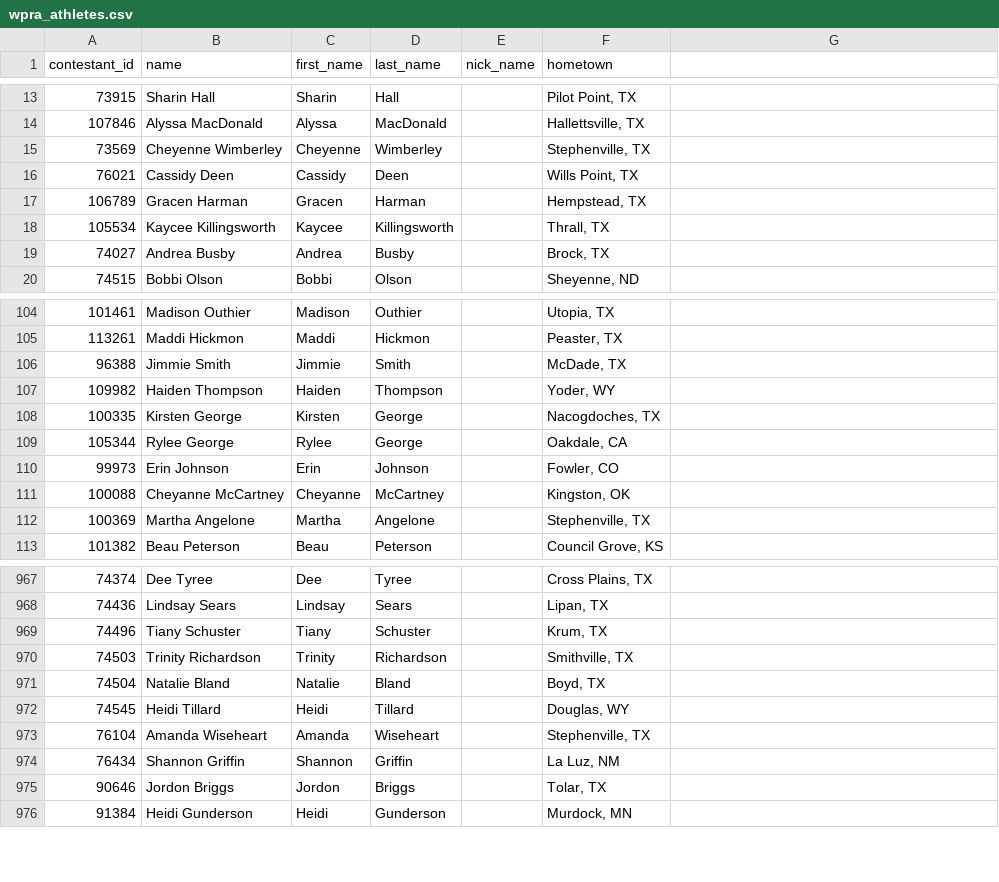
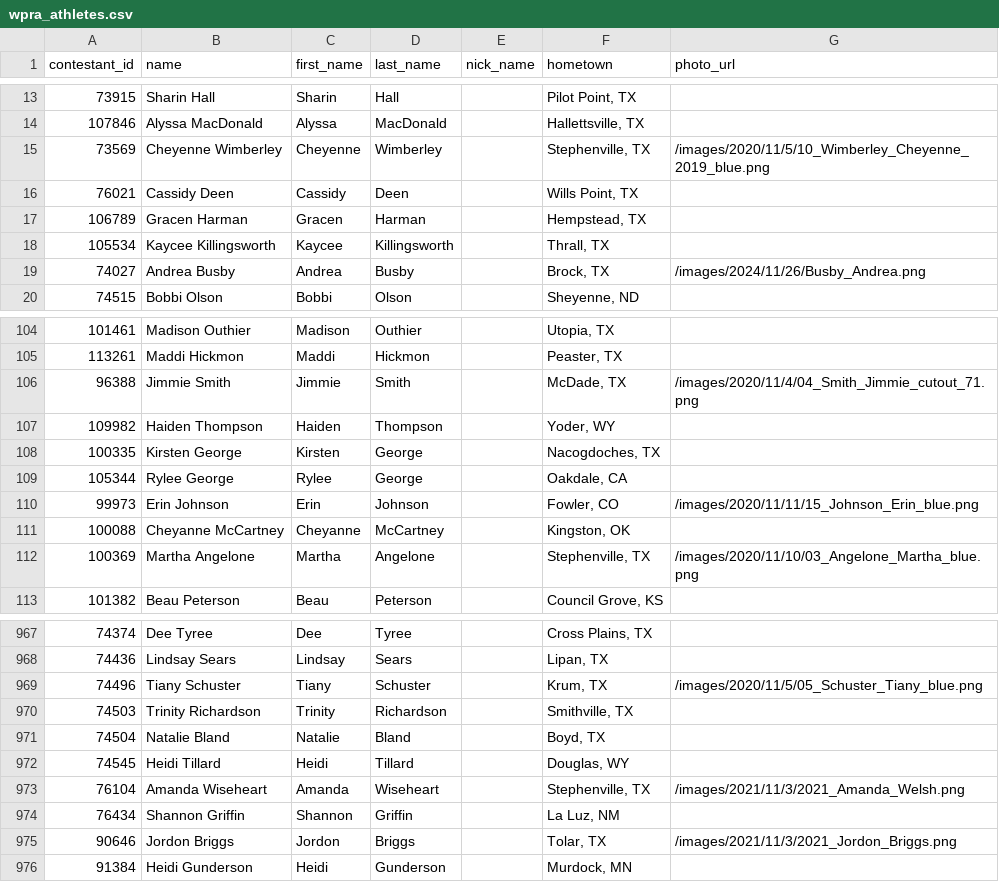
Before and after one commit to psides83/wpra-api, a CSV file: wpra_athletes.csv, drawn as a sheet; only a part is shown, gaps mark what is left out; the diff covers the shown part only.

Commit message:
photourl and id update

```diff
--- a/wpra_athletes.csv
+++ b/wpra_athletes.csv
@@ -1 +1 @@
-contestant_id,name,first_name,last_name,nick_name,hometown
+contestant_id,name,first_name,last_name,nick_name,hometown,photo_url
@@ -15 +15 @@ contestant_id,name,first_name,last_name,nick_name,hometown
-73569,Cheyenne Wimberley,Cheyenne,Wimberley,,"Stephenville, TX"
+73569,Cheyenne Wimberley,Cheyenne,Wimberley,,"Stephenville, TX",/images/2020/11/5/10_Wimberley_Cheyenne_2019_blue.png
@@ -19 +19 @@ contestant_id,name,first_name,last_name,nick_name,hometown
-74027,Andrea Busby,Andrea,Busby,,"Brock, TX"
+74027,Andrea Busby,Andrea,Busby,,"Brock, TX",/images/2024/11/26/Busby_Andrea.png
@@ -106 +106 @@ contestant_id,name,first_name,last_name,nick_name,hometown
-96388,Jimmie Smith,Jimmie,Smith,,"McDade, TX"
+96388,Jimmie Smith,Jimmie,Smith,,"McDade, TX",/images/2020/11/4/04_Smith_Jimmie_cutout_71.png
@@ -110 +110 @@ contestant_id,name,first_name,last_name,nick_name,hometown
-99973,Erin Johnson,Erin,Johnson,,"Fowler, CO"
+99973,Erin Johnson,Erin,Johnson,,"Fowler, CO",/images/2020/11/11/15_Johnson_Erin_blue.png
@@ -112 +112 @@ contestant_id,name,first_name,last_name,nick_name,hometown
-100369,Martha Angelone,Martha,Angelone,,"Stephenville, TX"
+100369,Martha Angelone,Martha,Angelone,,"Stephenville, TX",/images/2020/11/10/03_Angelone_Martha_blue.png
@@ -969 +969 @@ contestant_id,name,first_name,last_name,nick_name,hometown
-74496,Tiany Schuster,Tiany,Schuster,,"Krum, TX"
+74496,Tiany Schuster,Tiany,Schuster,,"Krum, TX",/images/2020/11/5/05_Schuster_Tiany_blue.png
@@ -973 +973 @@ contestant_id,name,first_name,last_name,nick_name,hometown
-76104,Amanda Wiseheart,Amanda,Wiseheart,,"Stephenville, TX"
+76104,Amanda Wiseheart,Amanda,Wiseheart,,"Stephenville, TX",/images/2021/11/3/2021_Amanda_Welsh.png
@@ -975 +975 @@ contestant_id,name,first_name,last_name,nick_name,hometown
-90646,Jordon Briggs,Jordon,Briggs,,"Tolar, TX"
+90646,Jordon Briggs,Jordon,Briggs,,"Tolar, TX",/images/2021/11/3/2021_Jordon_Briggs.png
```
Also changed, not shown: 31 edited cells elsewhere in this file, 2 other files.
